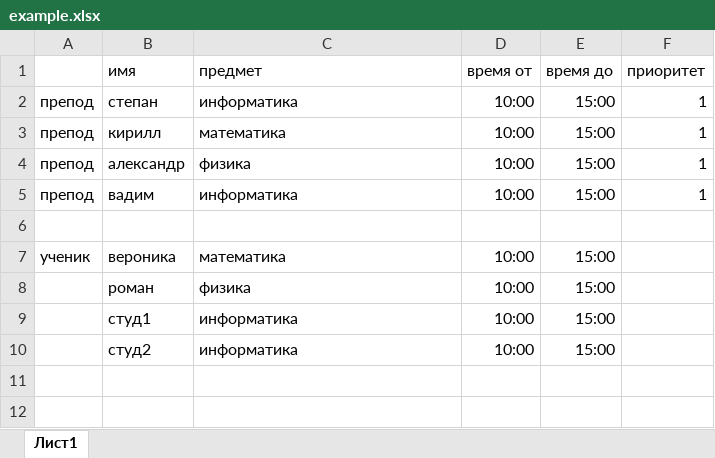
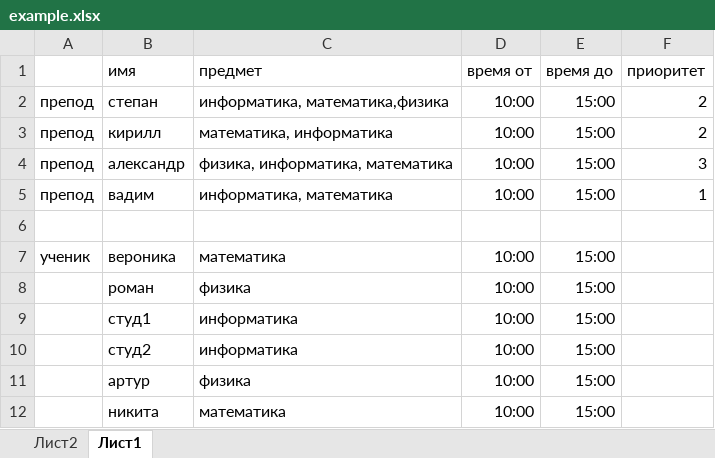
Before and after one commit to Kiboiko/Making-a-schedule, an Excel workbook: Shedule/Shedule/example.xlsx, sheet Лист1, drawn as a sheet; values as stored, in another font and other column widths than the file's, no borders; the diff names each change by its address in the sheet, - before the commit and + after, or states it on an @@ line.

```diff
--- a/Shedule/Shedule/example.xlsx (sheet Лист1)
+++ b/Shedule/Shedule/example.xlsx (sheet Лист1)
+sheet tab: Лист2
-C2 (предмет): информатика
+C2 (предмет): информатика, математика,физика
-F2:F3 (приоритет): 1
+F2:F3 (приоритет): 2
-C3 (предмет): математика
+C3 (предмет): математика, информатика
-C4 (предмет): физика
+C4 (предмет): физика, информатика, математика
-F4 (приоритет): 1
+F4 (приоритет): 3
-C5 (предмет): информатика
+C5 (предмет): информатика, математика
+row 11:  | артур | физика | 10:00 | 15:00
+row 12:  | никита | математика | 10:00 | 15:00
```
Also changed, not shown: 3 other files.
